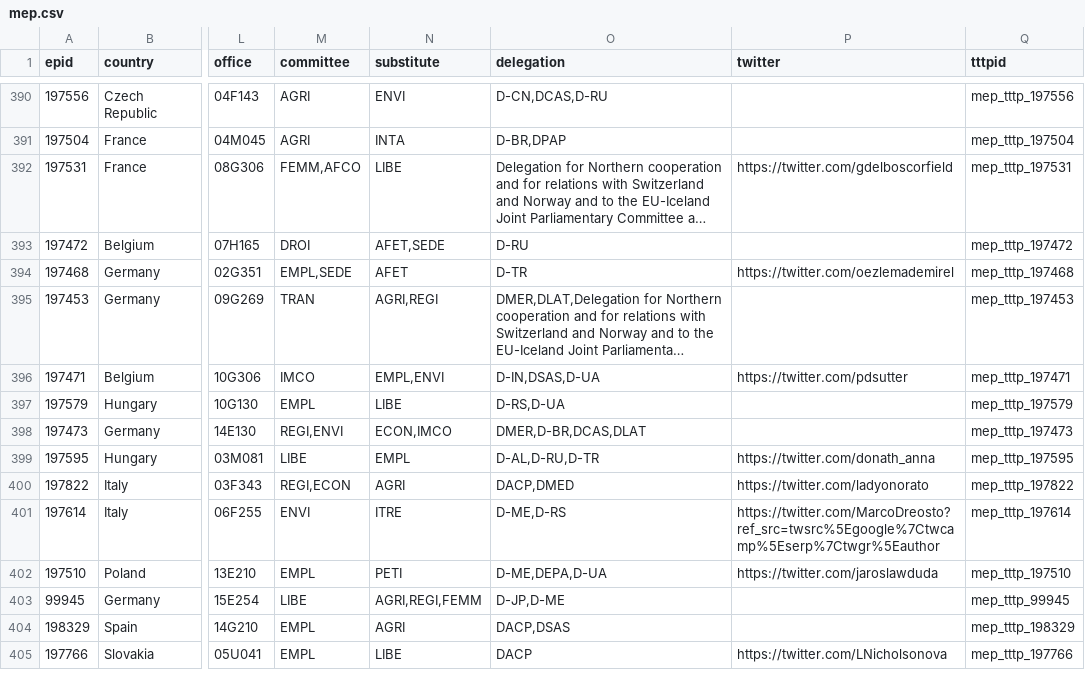
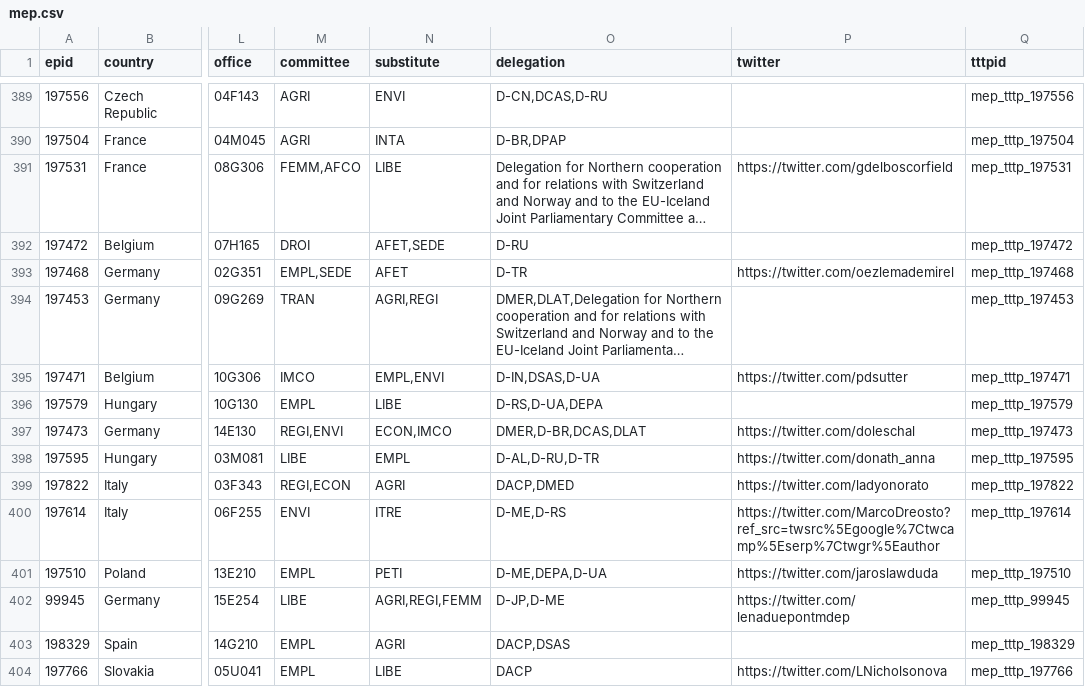
Before and after one commit to gchiara/integritywatch-eu, a CSV file: public/data/meps/mep.csv, drawn as a sheet; only a part is shown, gaps mark what is left out; long unchanged cells end in …; addresses are those after the commit; the diff covers the shown part only; the diff names each change by its address in the sheet, - before the commit and + after, or states it on an @@ line.

```diff
--- a/public/data/meps/mep.csv
+++ b/public/data/meps/mep.csv
-O396 (delegation): D-RS,D-UA
+O396 (delegation): D-RS,D-UA,DEPA
-P397 (twitter): (empty)
+P397 (twitter): https://twitter.com/doleschal
-P402 (twitter): (empty)
+P402 (twitter): https://twitter.com/lenaduepontmdep
```
Also changed, not shown: 1 added row, 1 removed row and 124 edited cells elsewhere in this file, public/data/portfolios.csv, 29 other files.
